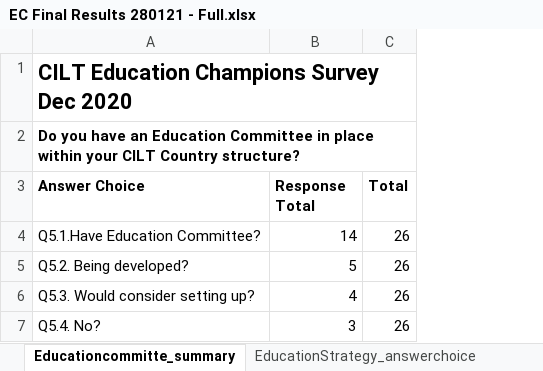
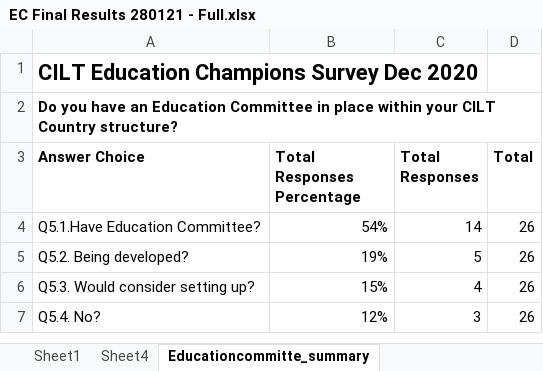
Before and after one commit to Nkululeko353/MyDatasets, an Excel workbook: EC Final Results 280121 - Full.xlsx, sheet Educationcommitte_summary, drawn as a sheet; values as stored, in another font and other column widths than the file's, no borders; charts and pictures not drawn; addresses are those after the commit; the diff names each change by its address in the sheet, - before the commit and + after, or states it on an @@ line.

```diff
--- a/EC Final Results 280121 - Full.xlsx (sheet Educationcommitte_summary)
+++ b/EC Final Results 280121 - Full.xlsx (sheet Educationcommitte_summary)
-sheet tab: EducationStrategy_answerchoice
+sheet tab: Sheet4
+column B (Total Responses Percentage), rows 4-7: 54% | 19% | 15% | 12%
-C3: Response Total
+C3: Total Responses
```
Also changed, not shown: sheet CILT_short_courses_summary, sheet Educationalprogrammes_selection, sheet Search_contact_names_by_ciltorg, sheet Involvement_summary, sheet Search_contact-names_by_userid, sheet Training_delivery_answerchoice, 3 more sheets, other sheet tabs, charts or pictures.
